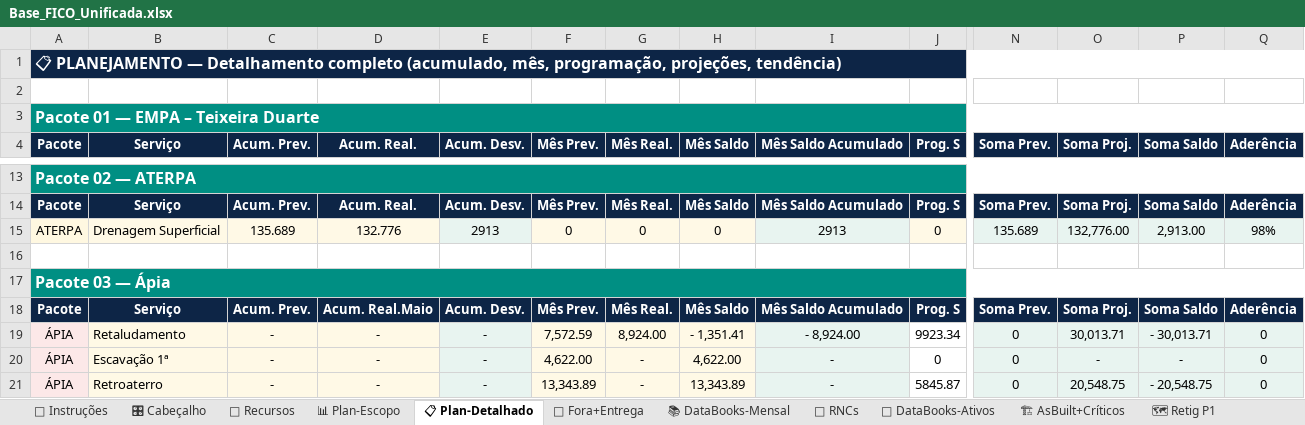
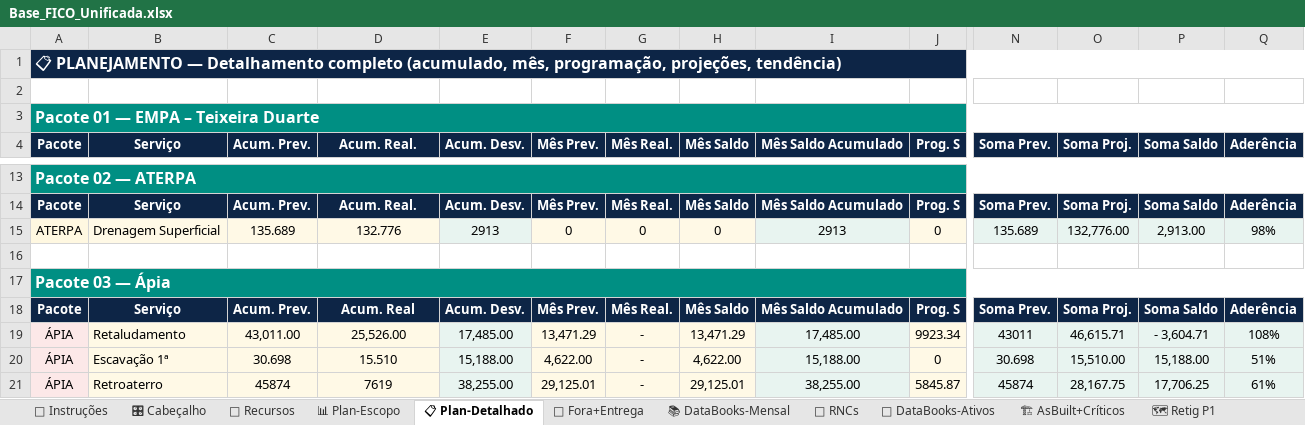
Before and after one commit to automacaofico/base_fico_unificada, an Excel workbook: Base_FICO_Unificada.xlsx, sheet 📋 Plan-Detalhado, drawn as a sheet; only a part is shown, gaps mark what is left out; values as stored, in another font and other column widths than the file's, no borders; the diff covers the shown part only; the diff names each change by its address in the sheet, - before the commit and + after, or states it on an @@ line.

Commit message:
Add files via upload

```diff
--- a/Base_FICO_Unificada.xlsx (sheet 📋 Plan-Detalhado)
+++ b/Base_FICO_Unificada.xlsx (sheet 📋 Plan-Detalhado)
-D18 (Acum. Real.): Acum. Real.Maio
+D18 (Acum. Real.): Acum. Real
-C19 (Acum. Prev.): -
+C19 (Acum. Prev.): 43,011.00
-D19 (Acum. Real.): -
+D19 (Acum. Real.): 25,526.00
-E19 (Acum. Desv.): -
+E19 (Acum. Desv.): 17,485.00
-F19 (Mês Prev.): 7,572.59
+F19 (Mês Prev.): 13,471.29
-G19 (Mês Real.): 8,924.00
+G19 (Mês Real.): -
-H19 (Mês Saldo): - 1,351.41
+H19 (Mês Saldo): 13,471.29
-I19 (Mês Saldo Acumulado): - 8,924.00
+I19 (Mês Saldo Acumulado): 17,485.00
-J19:J21 fill: none
+J19:J21 fill: #FFF9E6
-N19 (Soma Prev.): 0
+N19 (Soma Prev.): 43011
-O19 (Soma Proj.): 30,013.71
+O19 (Soma Proj.): 46,615.71
-P19 (Soma Saldo): - 30,013.71
+P19 (Soma Saldo): - 3,604.71
-Q19 (Aderência): 0
+Q19 (Aderência): 108%
-C20 (Acum. Prev.): -
+C20 (Acum. Prev.): 30.698
-D20 (Acum. Real.): -
+D20 (Acum. Real.): 15.510
-E20 (Acum. Desv.): -
+E20 (Acum. Desv.): 15,188.00
-I20 (Mês Saldo Acumulado): -
+I20 (Mês Saldo Acumulado): 15,188.00
-N20 (Soma Prev.): 0
+N20 (Soma Prev.): 30.698
-O20 (Soma Proj.): -
+O20 (Soma Proj.): 15,510.00
-P20 (Soma Saldo): -
+P20 (Soma Saldo): 15,188.00
-Q20 (Aderência): 0
+Q20 (Aderência): 51%
-C21 (Acum. Prev.): -
+C21 (Acum. Prev.): 45874
-D21 (Acum. Real.): -
+D21 (Acum. Real.): 7619
-E21 (Acum. Desv.): -
+E21 (Acum. Desv.): 38,255.00
-F21 (Mês Prev.): 13,343.89
+F21 (Mês Prev.): 29,125.01
-H21 (Mês Saldo): 13,343.89
+H21 (Mês Saldo): 29,125.01
-I21 (Mês Saldo Acumulado): -
+I21 (Mês Saldo Acumulado): 38,255.00
-N21 (Soma Prev.): 0
+N21 (Soma Prev.): 45874
-O21 (Soma Proj.): 20,548.75
+O21 (Soma Proj.): 28,167.75
-P21 (Soma Saldo): - 20,548.75
+P21 (Soma Saldo): 17,706.25
-Q21 (Aderência): 0
+Q21 (Aderência): 61%
```
Also changed, not shown: 103 edited cells and cell formats elsewhere in this sheet, sheet 📊 Plan-Escopo, sheet 🗺 Retig P1, sheet 👷 Recursos, formulas that keep their value.
